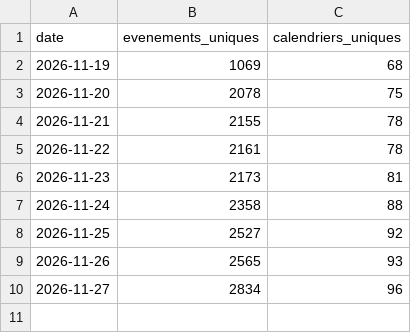
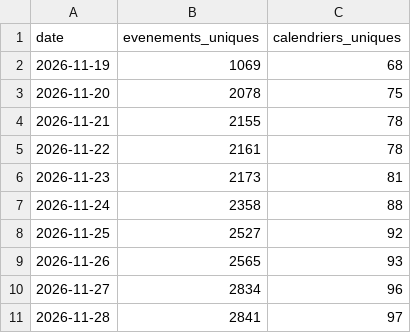
Before and after one commit to JM257165/luma-paris, a CSV file: data/stats_daily.csv, drawn as a sheet; the diff names each change by its address in the sheet, - before the commit and + after, or states it on an @@ line.

```diff
--- a/data/stats_daily.csv
+++ b/data/stats_daily.csv
+row 11: 2026-11-28 | 2841 | 97
```
Also changed, not shown: data/calendar_master.csv, data/new_events/new_events_2026-11-28.csv, 4 other files.
